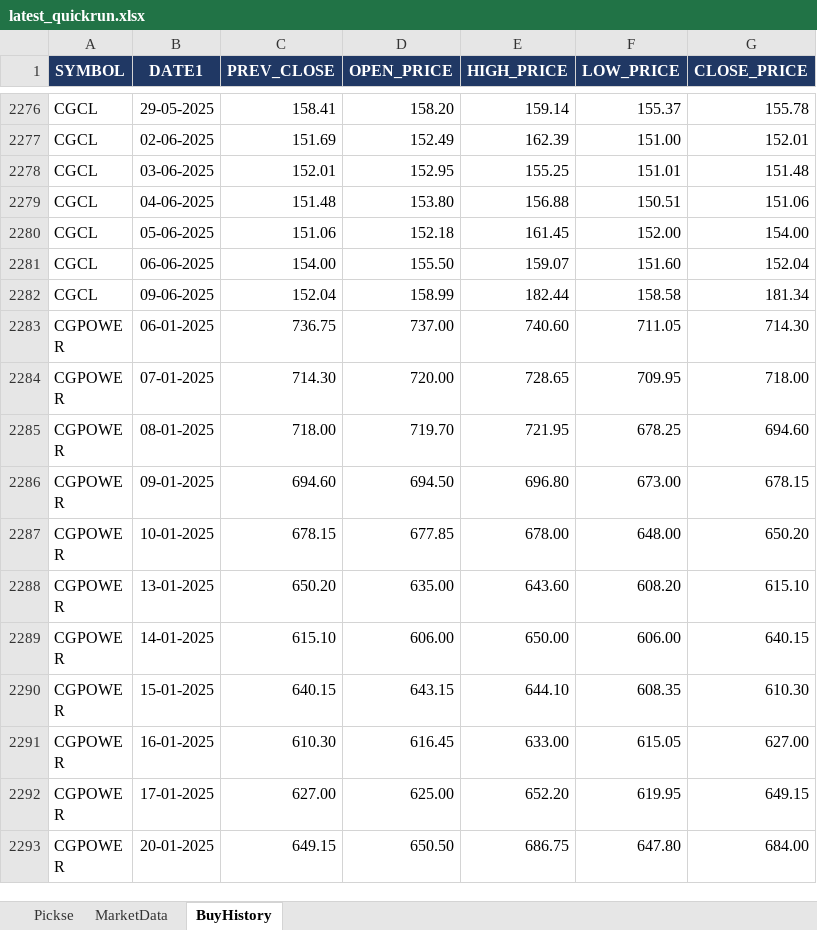
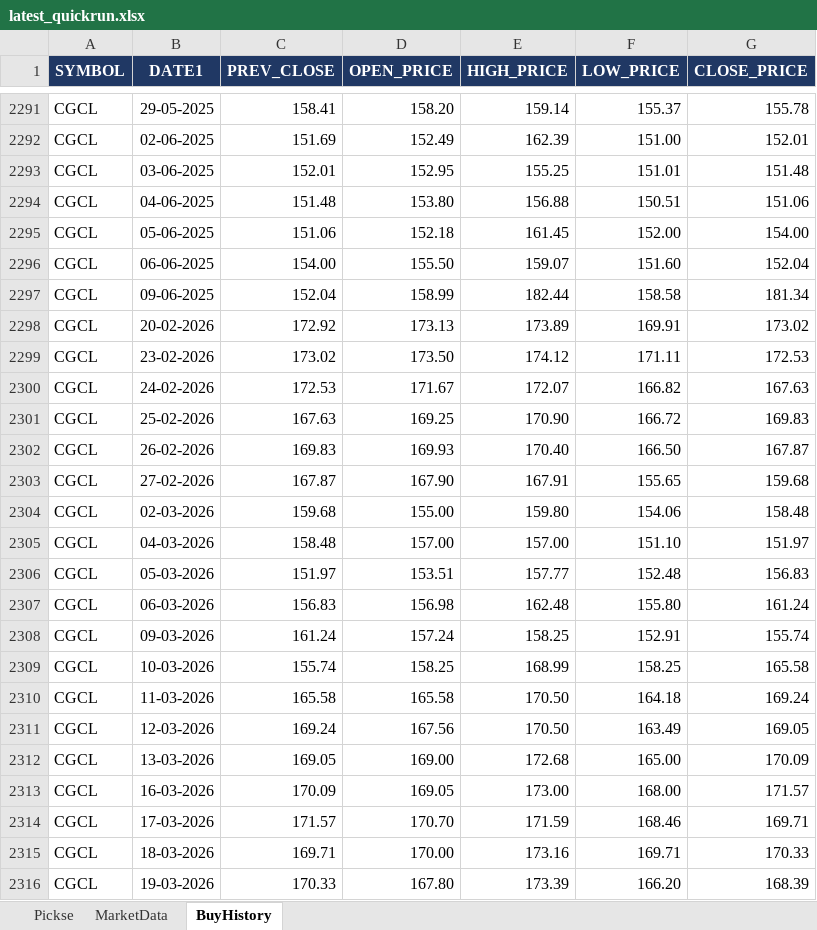
Before and after one commit to spurandhar0/nse-trading-simulation, an Excel workbook: output/latest_quickrun.xlsx, sheet BuyHistory, drawn as a sheet; only a part is shown, gaps mark what is left out; the shorter side is filled out with more unchanged rows; values as stored, in another font and other column widths than the file's, no borders; the diff covers the shown part only; the diff names each change by its address in the sheet, - before the commit and + after, or states it on an @@ line.

```diff
--- a/output/latest_quickrun.xlsx (sheet BuyHistory)
+++ b/output/latest_quickrun.xlsx (sheet BuyHistory)
+row 2298: CGCL | 20-02-2026 | 172.92 | 173.13 | 173.89 | 169.91 | 173.02
+row 2299: CGCL | 23-02-2026 | 173.02 | 173.50 | 174.12 | 171.11 | 172.53
+row 2300: CGCL | 24-02-2026 | 172.53 | 171.67 | 172.07 | 166.82 | 167.63
+row 2301: CGCL | 25-02-2026 | 167.63 | 169.25 | 170.90 | 166.72 | 169.83
+row 2302: CGCL | 26-02-2026 | 169.83 | 169.93 | 170.40 | 166.50 | 167.87
+row 2303: CGCL | 27-02-2026 | 167.87 | 167.90 | 167.91 | 155.65 | 159.68
+row 2304: CGCL | 02-03-2026 | 159.68 | 155.00 | 159.80 | 154.06 | 158.48
+row 2305: CGCL | 04-03-2026 | 158.48 | 157.00 | 157.00 | 151.10 | 151.97
+row 2306: CGCL | 05-03-2026 | 151.97 | 153.51 | 157.77 | 152.48 | 156.83
+row 2307: CGCL | 06-03-2026 | 156.83 | 156.98 | 162.48 | 155.80 | 161.24
+row 2308: CGCL | 09-03-2026 | 161.24 | 157.24 | 158.25 | 152.91 | 155.74
+row 2309: CGCL | 10-03-2026 | 155.74 | 158.25 | 168.99 | 158.25 | 165.58
+row 2310: CGCL | 11-03-2026 | 165.58 | 165.58 | 170.50 | 164.18 | 169.24
+row 2311: CGCL | 12-03-2026 | 169.24 | 167.56 | 170.50 | 163.49 | 169.05
+row 2312: CGCL | 13-03-2026 | 169.05 | 169.00 | 172.68 | 165.00 | 170.09
+row 2313: CGCL | 16-03-2026 | 170.09 | 169.05 | 173.00 | 168.00 | 171.57
+row 2314: CGCL | 17-03-2026 | 171.57 | 170.70 | 171.59 | 168.46 | 169.71
+row 2315: CGCL | 18-03-2026 | 169.71 | 170.00 | 173.16 | 169.71 | 170.33
+row 2316: CGCL | 19-03-2026 | 170.33 | 167.80 | 173.39 | 166.20 | 168.39
```
Also changed, not shown: 133 added rows elsewhere in this sheet, sheet Pickse, sheet MarketData.
